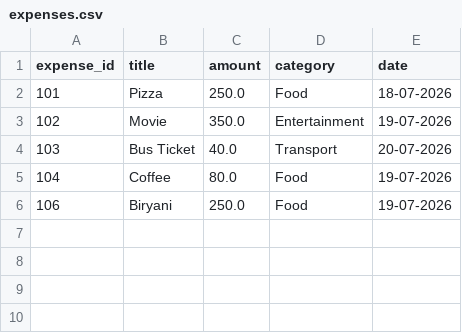
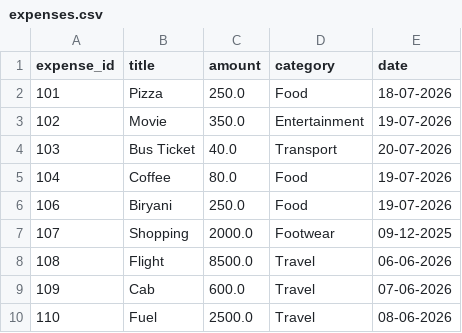
Before and after one commit to Deeekshith05/Personal-Expense-Tracker-CLI, a CSV file: expenses.csv, drawn as a sheet; the diff names each change by its address in the sheet, - before the commit and + after, or states it on an @@ line.

Commit message:
Improved input validation and expense data

```diff
--- a/expenses.csv
+++ b/expenses.csv
+row 7: 107 | Shopping | 2000.0 | Footwear | 09-12-2025
+row 8: 108 | Flight | 8500.0 | Travel | 06-06-2026
+row 9: 109 | Cab | 600.0 | Travel | 07-06-2026
+row 10: 110 | Fuel | 2500.0 | Travel | 08-06-2026
```
Also changed, not shown: 1 other file.
